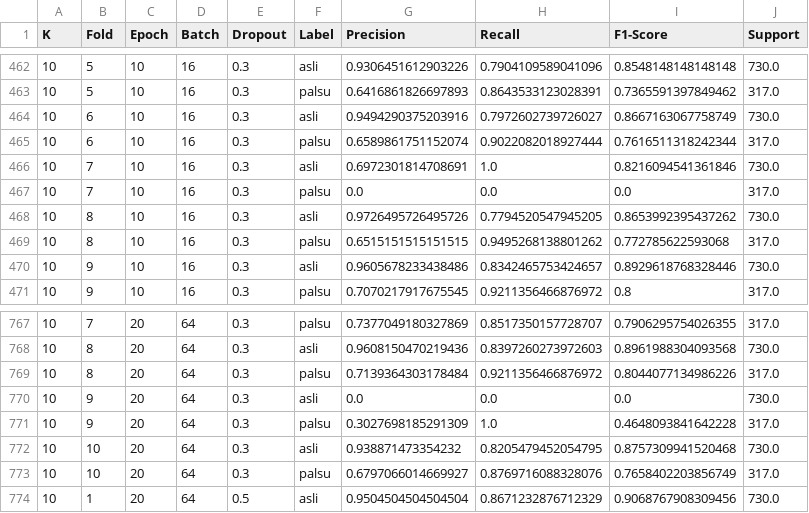
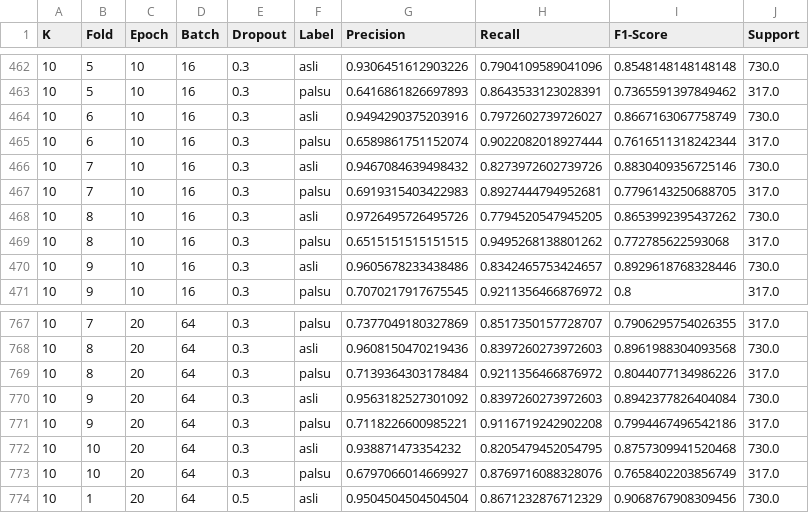
Before and after one commit to gabrielazarya/scraping-web, a CSV file: sistem_rekomendasi/hasil_training_lstm/hasil_classification_report.csv, drawn as a sheet; only a part is shown, gaps mark what is left out.

```diff
--- a/sistem_rekomendasi/hasil_training_lstm/hasil_classification_report.csv
+++ b/sistem_rekomendasi/hasil_training_lstm/hasil_classification_report.csv
@@ -465,4 +465,4 @@ K,Fold,Epoch,Batch,Dropout,Label,Precision,Recall,F1-Score,Support
 10,6,10,16,0.3,palsu,0.6589861751152074,0.9022082018927444,0.7616511318242344,317.0
-10,7,10,16,0.3,asli,0.6972301814708691,1.0,0.8216094541361846,730.0
-10,7,10,16,0.3,palsu,0.0,0.0,0.0,317.0
+10,7,10,16,0.3,asli,0.9467084639498432,0.8273972602739726,0.8830409356725146,730.0
+10,7,10,16,0.3,palsu,0.6919315403422983,0.8927444794952681,0.7796143250688705,317.0
 10,8,10,16,0.3,asli,0.9726495726495726,0.7794520547945205,0.8653992395437262,730.0
@@ -769,4 +769,4 @@ K,Fold,Epoch,Batch,Dropout,Label,Precision,Recall,F1-Score,Support
 10,8,20,64,0.3,palsu,0.7139364303178484,0.9211356466876972,0.8044077134986226,317.0
-10,9,20,64,0.3,asli,0.0,0.0,0.0,730.0
-10,9,20,64,0.3,palsu,0.3027698185291309,1.0,0.4648093841642228,317.0
+10,9,20,64,0.3,asli,0.9563182527301092,0.8397260273972603,0.8942377826404084,730.0
+10,9,20,64,0.3,palsu,0.7118226600985221,0.9116719242902208,0.7994467496542186,317.0
 10,10,20,64,0.3,asli,0.938871473354232,0.8205479452054795,0.8757309941520468,730.0
```
Also changed, not shown: sistem_rekomendasi/hasil_training_lstm/hasil_confusion_matrix.csv, sistem_rekomendasi/hasil_training_lstm/hasil_training_resume.csv, 6 other files.
